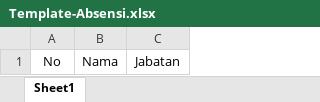
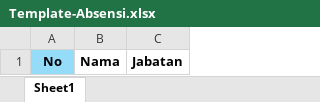
Before and after one commit to KatowProject/absensi-desa, an Excel workbook: public/Template-Absensi.xlsx, sheet Sheet1, drawn as a sheet; values as stored, in another font and other column widths than the file's, no borders; the diff names each change by its address in the sheet, - before the commit and + after, or states it on an @@ line.

```diff
--- a/public/Template-Absensi.xlsx (sheet Sheet1)
+++ b/public/Template-Absensi.xlsx (sheet Sheet1)
-A1:C1 bold: off
+A1:C1 bold: on
-A1 fill: none
+A1 fill: #94DCF8
```
Also changed, not shown: 2 other files.
